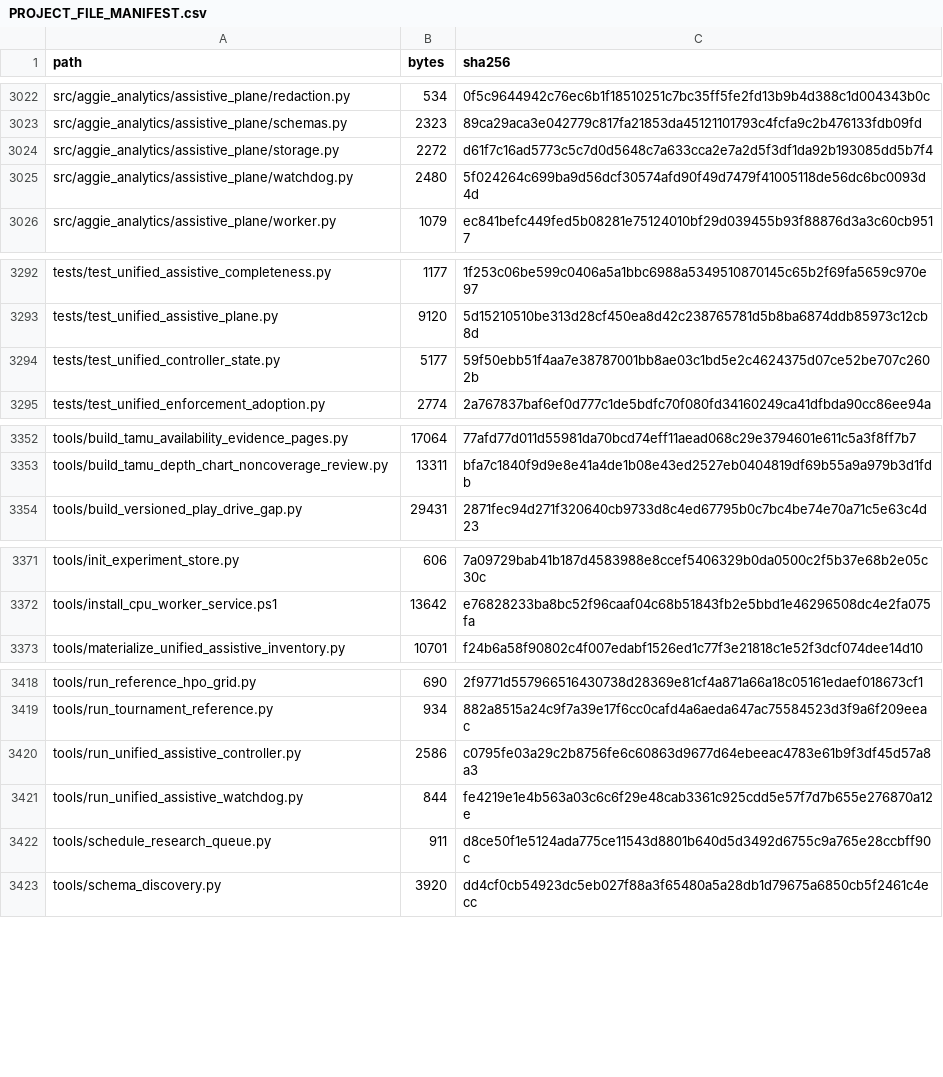
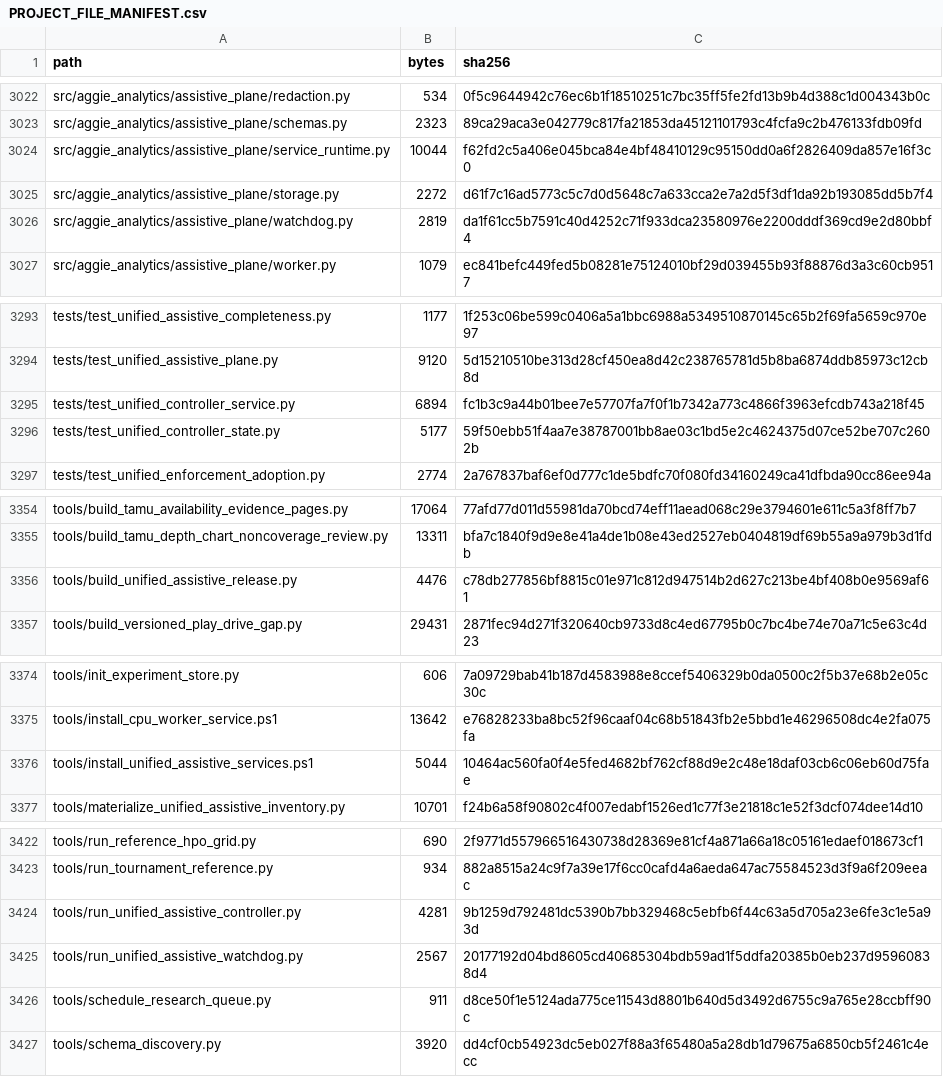
Before and after one commit to KevinSGarrett/BatteredAggieSyndrome, a CSV file: provenance/PROJECT_FILE_MANIFEST.csv, drawn as a sheet; only a part is shown, gaps mark what is left out; the diff covers the shown part only.

Commit message:
BAT-560 add persistent controller services (#261)

```diff
--- a/provenance/PROJECT_FILE_MANIFEST.csv
+++ b/provenance/PROJECT_FILE_MANIFEST.csv
@@ -3023,4 +3023,5 @@ src/aggie_analytics/assistive_plane/redaction.py,534,0f5c9644942c76ec6b1f1851025
 src/aggie_analytics/assistive_plane/schemas.py,2323,89ca29aca3e042779c817fa21853da45121101793c4fcfa9c2b476133fdb09fd
+src/aggie_analytics/assistive_plane/service_runtime.py,10044,f62fd2c5a406e045bca84e4bf48410129c95150dd0a6f2826409da857e16f3c0
 src/aggie_analytics/assistive_plane/storage.py,2272,d61f7c16ad5773c5c7d0d5648c7a633cca2e7a2d5f3df1da92b193085dd5b7f4
-src/aggie_analytics/assistive_plane/watchdog.py,2480,5f024264c699ba9d56dcf30574afd90f49d7479f41005118de56dc6bc0093d4d
+src/aggie_analytics/assistive_plane/watchdog.py,2819,da1f61cc5b7591c40d4252c71f933dca23580976e2200dddf369cd9e2d80bbf4
 src/aggie_analytics/assistive_plane/worker.py,1079,ec841befc449fed5b08281e75124010bf29d039455b93f88876d3a3c60cb9517
@@ -3293,2 +3294,3 @@ tests/test_unified_assistive_completeness.py,1177,1f253c06be599c0406a5a1bbc6988a
 tests/test_unified_assistive_plane.py,9120,5d15210510be313d28cf450ea8d42c238765781d5b8ba6874ddb85973c12cb8d
+tests/test_unified_controller_service.py,6894,fc1b3c9a44b01bee7e57707fa7f0f1b7342a773c4866f3963efcdb743a218f45
 tests/test_unified_controller_state.py,5177,59f50ebb51f4aa7e38787001bb8ae03c1bd5e2c4624375d07ce52be707c2602b
@@ -3353,2 +3355,3 @@ tools/build_tamu_availability_evidence_pages.py,17064,77afd77d011d55981da70bcd74
 tools/build_tamu_depth_chart_noncoverage_review.py,13311,bfa7c1840f9d9e8e41a4de1b08e43ed2527eb0404819df69b55a9a979b3d1fdb
+tools/build_unified_assistive_release.py,4476,c78db277856bf8815c01e971c812d947514b2d627c213be4bf408b0e9569af61
 tools/build_versioned_play_drive_gap.py,29431,2871fec94d271f320640cb9733d8c4ed67795b0c7bc4be74e70a71c5e63c4d23
@@ -3372,2 +3375,3 @@ tools/init_experiment_store.py,606,7a09729bab41b187d4583988e8ccef5406329b0da0500
 tools/install_cpu_worker_service.ps1,13642,e76828233ba8bc52f96caaf04c68b51843fb2e5bbd1e46296508dc4e2fa075fa
+tools/install_unified_assistive_services.ps1,5044,10464ac560fa0f4e5fed4682bf762cf88d9e2c48e18daf03cb6c06eb60d75fae
 tools/materialize_unified_assistive_inventory.py,10701,f24b6a58f90802c4f007edabf1526ed1c77f3e21818c1e52f3dcf074dee14d10
@@ -3419,4 +3423,4 @@ tools/run_reference_hpo_grid.py,690,2f9771d557966516430738d28369e81cf4a871a66a18
 tools/run_tournament_reference.py,934,882a8515a24c9f7a39e17f6cc0cafd4a6aeda647ac75584523d3f9a6f209eeac
-tools/run_unified_assistive_controller.py,2586,c0795fe03a29c2b8756fe6c60863d9677d64ebeeac4783e61b9f3df45d57a8a3
-tools/run_unified_assistive_watchdog.py,844,fe4219e1e4b563a03c6c6f29e48cab3361c925cdd5e57f7d7b655e276870a12e
+tools/run_unified_assistive_controller.py,4281,9b1259d792481dc5390b7bb329468c5ebfb6f44c63a5d705a23e6fe3c1e5a93d
+tools/run_unified_assistive_watchdog.py,2567,20177192d04bd8605cd40685304bdb59ad1f5ddfa20385b0eb237d95960838d4
 tools/schedule_research_queue.py,911,d8ce50f1e5124ada775ce11543d8801b640d5d3492d6755c9a765e28ccbff90c
```
Also changed, not shown: 6 edited cells elsewhere in this file, 11 other files.
